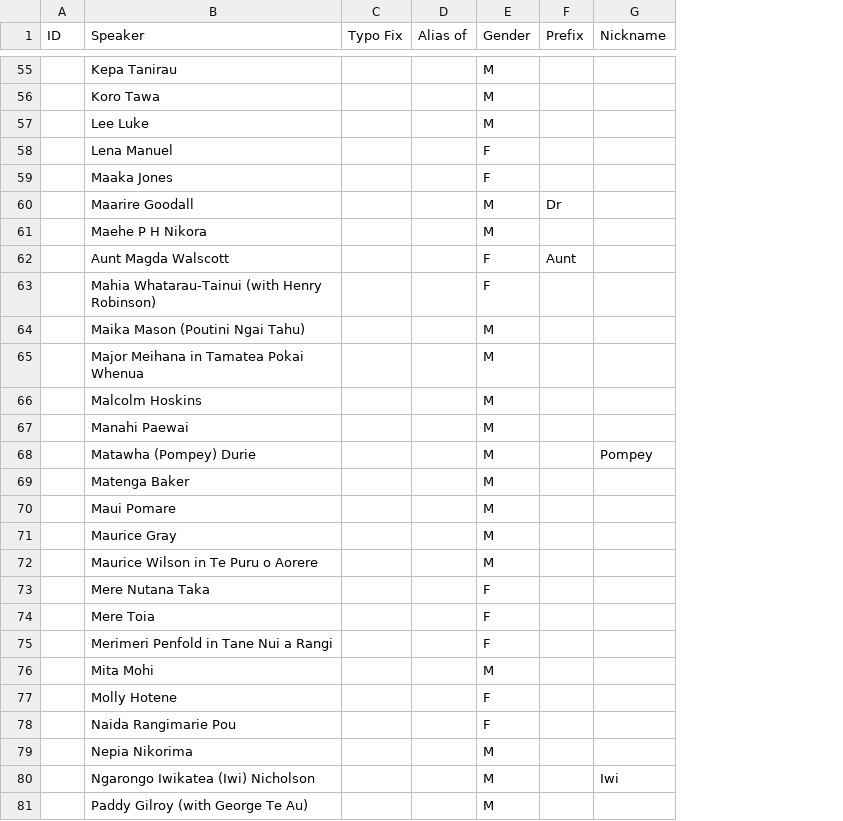
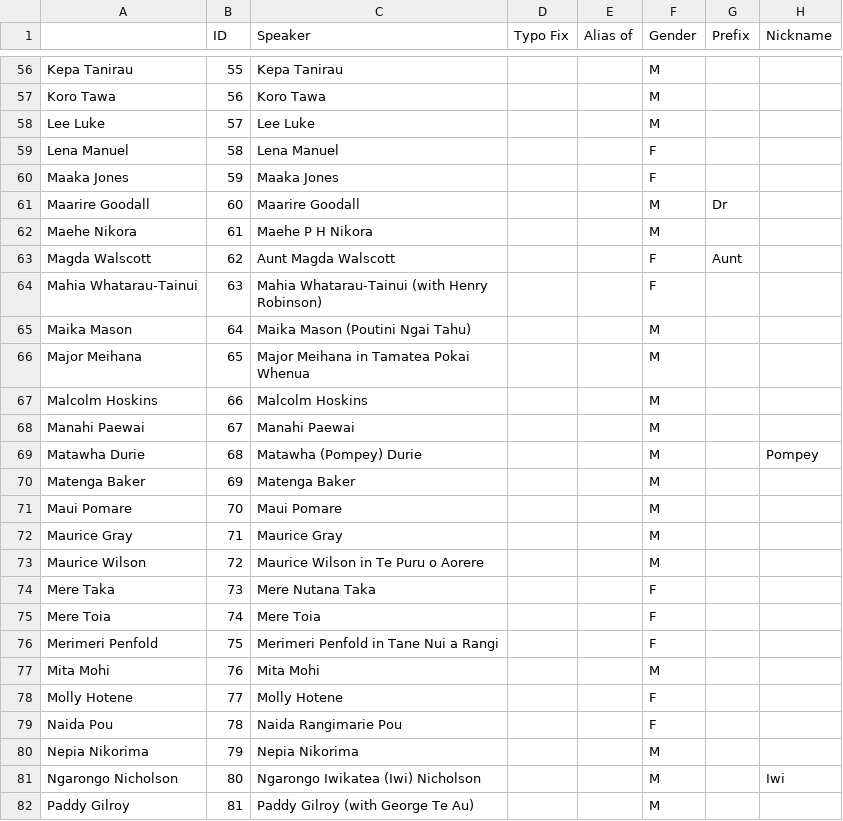
Before and after one commit to markhoney/ingoa.nz, a TSV file: db/source/Ingoa - Speaker.tsv, drawn as a sheet; only a part is shown, gaps mark what is left out; addresses are those after the commit; the diff covers the shown part only; the diff names each change by its address in the sheet, - before the commit and + after, or states it on an @@ line.

```diff
--- a/db/source/Ingoa - Speaker.tsv
+++ b/db/source/Ingoa - Speaker.tsv
+column A, rows 56-82: Kepa Tanirau | Koro Tawa | Lee Luke | Lena Manuel | Maaka Jones | Maarire Goodall | Maehe Nikora | Magda Walscott | Mahia Whatarau-Tainui | Maika Mason | Major Meihana | Malcolm Hoskins | Manahi Paewai | Matawha Durie | Matenga Baker | Maui Pomare | Maurice Gray | Maurice Wilson | Mere Taka | Mere Toia | Merimeri Penfold | Mita Mohi | Molly Hotene | Naida Pou | Nepia Nikorima | Ngarongo Nicholson | Paddy Gilroy
-B56 (ID): (empty)
+B56 (ID): 55
-B57 (ID): (empty)
+B57 (ID): 56
-B58 (ID): (empty)
+B58 (ID): 57
-B59 (ID): (empty)
+B59 (ID): 58
-B60 (ID): (empty)
+B60 (ID): 59
-B61 (ID): (empty)
+B61 (ID): 60
-B62 (ID): (empty)
+B62 (ID): 61
-B63 (ID): (empty)
+B63 (ID): 62
-B64 (ID): (empty)
+B64 (ID): 63
-B65 (ID): (empty)
+B65 (ID): 64
-B66 (ID): (empty)
+B66 (ID): 65
-B67 (ID): (empty)
+B67 (ID): 66
-B68 (ID): (empty)
+B68 (ID): 67
-B69 (ID): (empty)
+B69 (ID): 68
-B70 (ID): (empty)
+B70 (ID): 69
-B71 (ID): (empty)
+B71 (ID): 70
-B72 (ID): (empty)
+B72 (ID): 71
-B73 (ID): (empty)
+B73 (ID): 72
-B74 (ID): (empty)
+B74 (ID): 73
-B75 (ID): (empty)
+B75 (ID): 74
-B76 (ID): (empty)
+B76 (ID): 75
-B77 (ID): (empty)
+B77 (ID): 76
-B78 (ID): (empty)
+B78 (ID): 77
-B79 (ID): (empty)
+B79 (ID): 78
-B80 (ID): (empty)
+B80 (ID): 79
-B81 (ID): (empty)
+B81 (ID): 80
-B82 (ID): (empty)
+B82 (ID): 81
```
Also changed, not shown: 1 added row and 114 edited cells elsewhere in this file, 14 other files.
